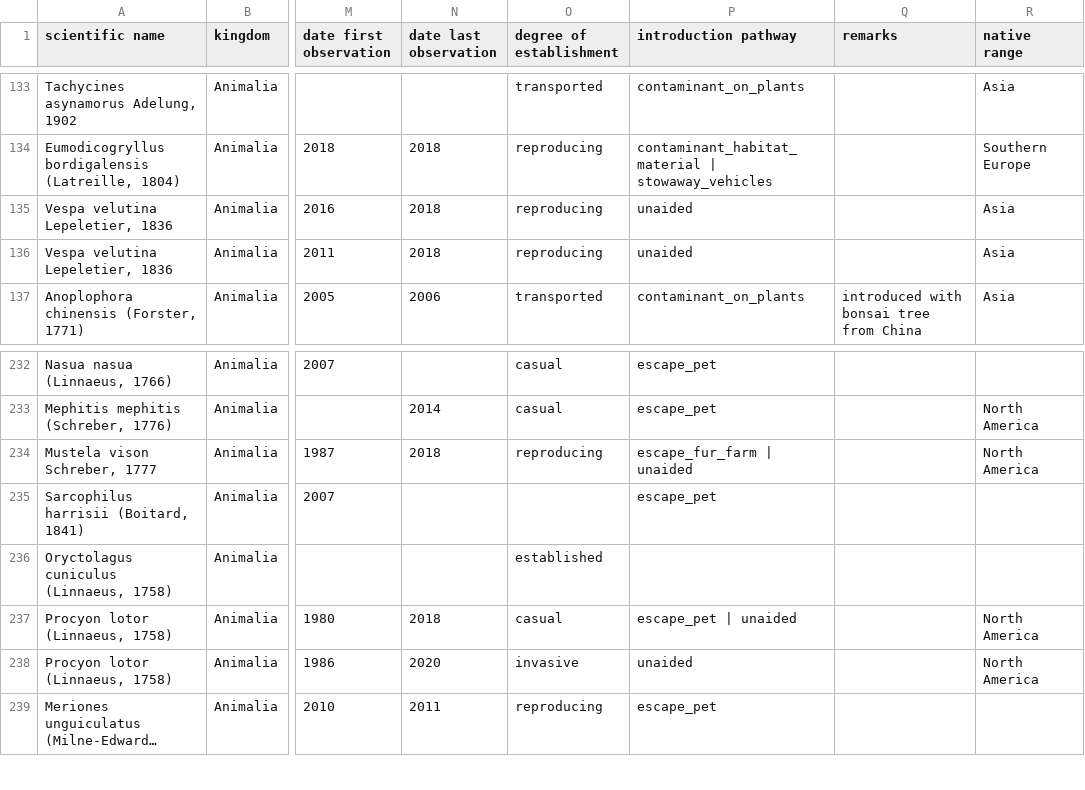
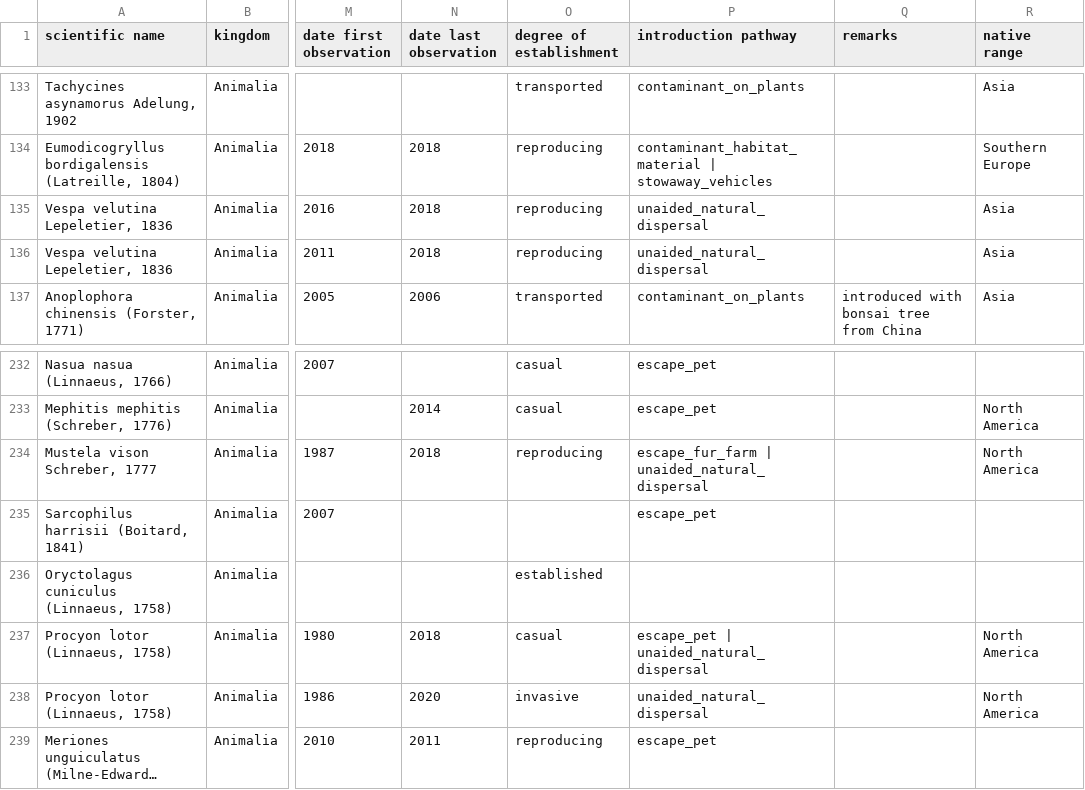
Before and after one commit to trias-project/ad-hoc-checklist, a CSV file: data/raw/ad_hoc_checklist_dump.csv, drawn as a sheet; only a part is shown, gaps mark what is left out; long unchanged cells end in …; the diff names each change by its address in the sheet, - before the commit and + after, or states it on an @@ line.

```diff
--- a/data/raw/ad_hoc_checklist_dump.csv
+++ b/data/raw/ad_hoc_checklist_dump.csv
-P135:P136 (introduction pathway): unaided
+P135:P136 (introduction pathway): unaided_natural_dispersal
-P234 (introduction pathway): escape_fur_farm | unaided
+P234 (introduction pathway): escape_fur_farm | unaided_natural_dispersal
-P237 (introduction pathway): escape_pet | unaided
+P237 (introduction pathway): escape_pet | unaided_natural_dispersal
-P238 (introduction pathway): unaided
+P238 (introduction pathway): unaided_natural_dispersal
```
Also changed, not shown: data/processed/description.csv, 1 other file.
